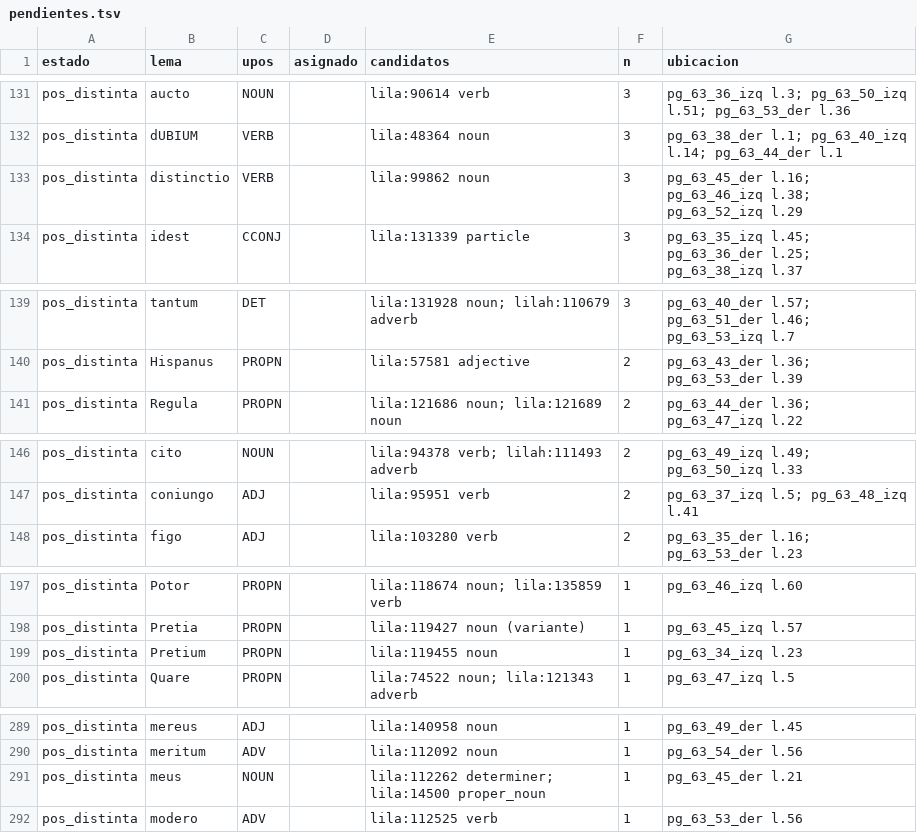
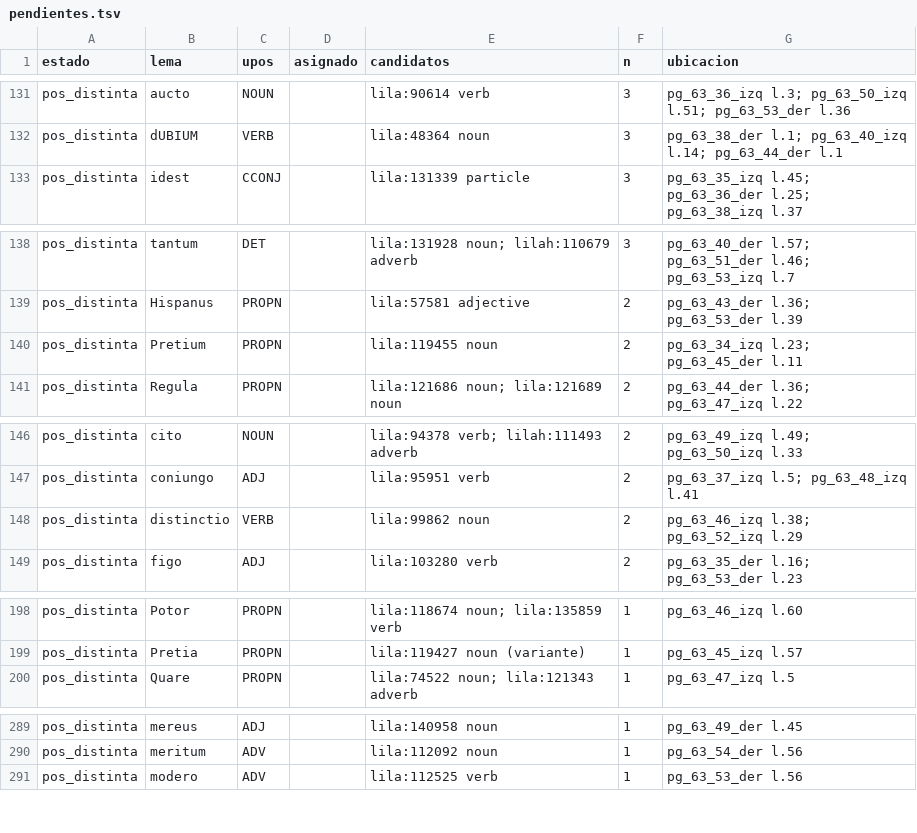
Before and after one commit to afvial/onate, a TSV file: lila/pendientes.tsv, drawn as a sheet; only a part is shown, gaps mark what is left out; the diff covers the shown part only.

```diff
--- a/lila/pendientes.tsv
+++ b/lila/pendientes.tsv
@@ -132,3 +132,2 @@ pos_distinta	aucto	NOUN		lila:90614 verb	3	pg_63_36_izq l.3; pg_63_50_izq l.51;
 pos_distinta	dUBIUM	VERB		lila:48364 noun	3	pg_63_38_der l.1; pg_63_40_izq l.14; pg_63_44_der l.1
-pos_distinta	distinctio	VERB		lila:99862 noun	3	pg_63_45_der l.16; pg_63_46_izq l.38; pg_63_52_izq l.29
 pos_distinta	idest	CCONJ		lila:131339 particle	3	pg_63_35_izq l.45; pg_63_36_der l.25; pg_63_38_izq l.37
@@ -140,2 +139,3 @@ pos_distinta	tantum	DET		lila:131928 noun; lilah:110679 adverb	3	pg_63_40_der l.
 pos_distinta	Hispanus	PROPN		lila:57581 adjective	2	pg_63_43_der l.36; pg_63_53_der l.39
+pos_distinta	Pretium	PROPN		lila:119455 noun	2	pg_63_34_izq l.23; pg_63_45_der l.11
 pos_distinta	Regula	PROPN		lila:121686 noun; lila:121689 noun	2	pg_63_44_der l.36; pg_63_47_izq l.22
@@ -147,2 +147,3 @@ pos_distinta	cito	NOUN		lila:94378 verb; lilah:111493 adverb	2	pg_63_49_izq l.49
 pos_distinta	coniungo	ADJ		lila:95951 verb	2	pg_63_37_izq l.5; pg_63_48_izq l.41
+pos_distinta	distinctio	VERB		lila:99862 noun	2	pg_63_46_izq l.38; pg_63_52_izq l.29
 pos_distinta	figo	ADJ		lila:103280 verb	2	pg_63_35_der l.16; pg_63_53_der l.23
@@ -198,3 +199,2 @@ pos_distinta	Potor	PROPN		lila:118674 noun; lila:135859 verb	1	pg_63_46_izq l.60
 pos_distinta	Pretia	PROPN		lila:119427 noun (variante)	1	pg_63_45_izq l.57
-pos_distinta	Pretium	PROPN		lila:119455 noun	1	pg_63_34_izq l.23
 pos_distinta	Quare	PROPN		lila:74522 noun; lila:121343 adverb	1	pg_63_47_izq l.5
@@ -290,3 +290,2 @@ pos_distinta	mereus	ADJ		lila:140958 noun	1	pg_63_49_der l.45
 pos_distinta	meritum	ADV		lila:112092 noun	1	pg_63_54_der l.56
-pos_distinta	meus	NOUN		lila:112262 determiner; lila:14500 proper_noun	1	pg_63_45_der l.21
 pos_distinta	modero	ADV		lila:112525 verb	1	pg_63_53_der l.56
```
Also changed, not shown: 5 added rows, 14 removed rows and 7 edited cells elsewhere in this file, lila/paginas/pg_63_45_der.tsv, 10 other files.
